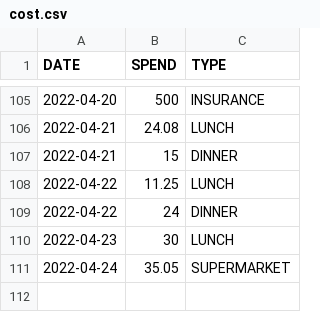
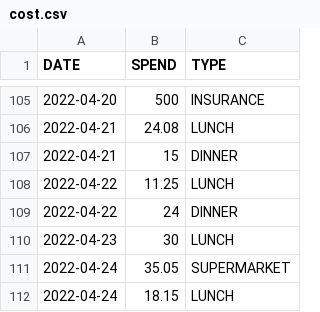
Before and after one commit to ZhangLe59151/sg-dataset, a CSV file: cost/cost.csv, drawn as a sheet; only a part is shown, gaps mark what is left out.

Commit message:
Update cost.csv

```diff
--- a/cost/cost.csv
+++ b/cost/cost.csv
@@ -111 +111,2 @@ DATE,SPEND,TYPE
 2022-04-24,35.05,SUPERMARKET
+2022-04-24,18.15,LUNCH
```
